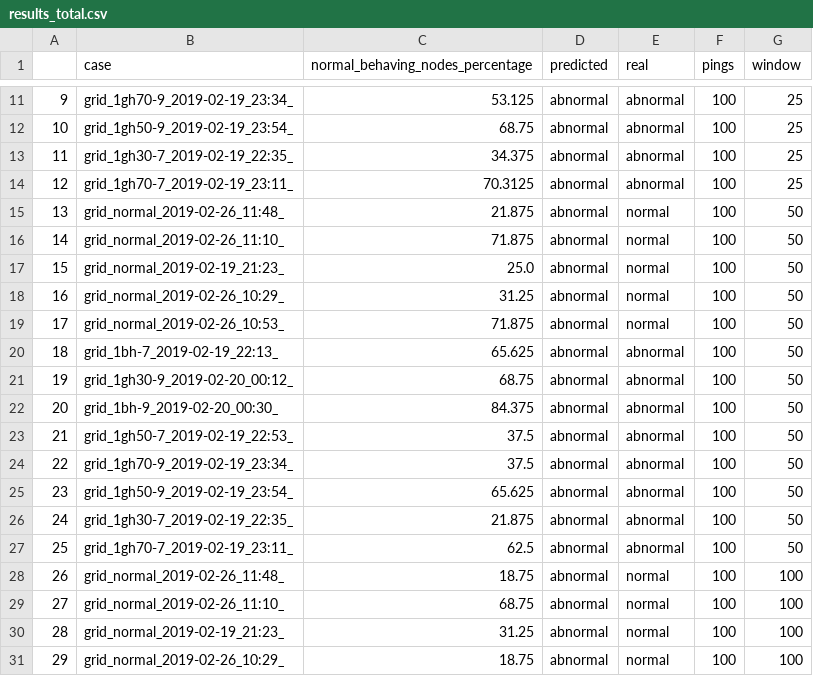
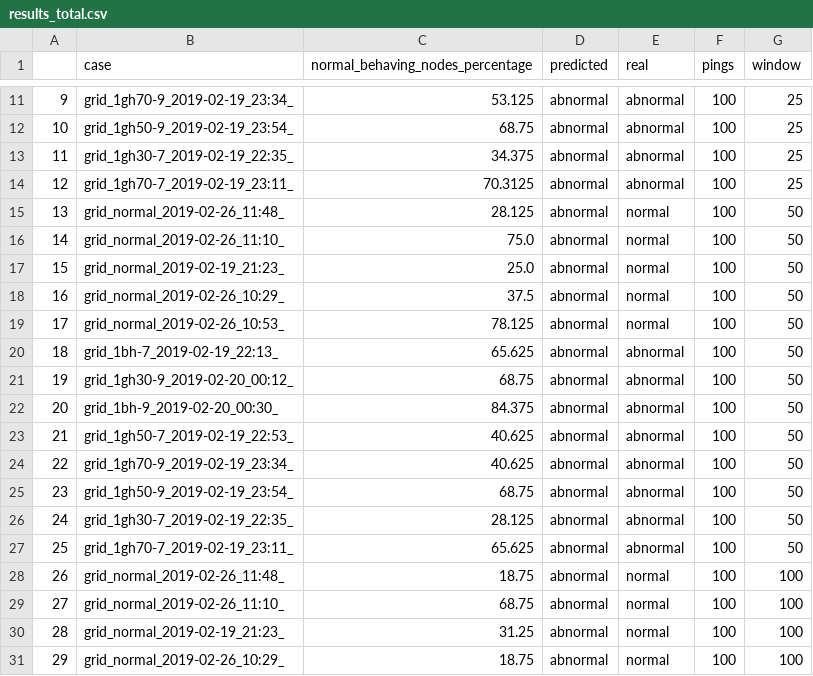
Before and after one commit to ichatz/iot-netprofiler, a CSV file: cooja3-16nodes/results_total.csv, drawn as a sheet; only a part is shown, gaps mark what is left out.

```diff
--- a/cooja3-16nodes/results_total.csv
+++ b/cooja3-16nodes/results_total.csv
@@ -14,7 +14,7 @@
 12,grid_1gh70-7_2019-02-19_23:11_,70.3125,abnormal,abnormal,100,25
-13,grid_normal_2019-02-26_11:48_,21.875,abnormal,normal,100,50
-14,grid_normal_2019-02-26_11:10_,71.875,abnormal,normal,100,50
+13,grid_normal_2019-02-26_11:48_,28.125,abnormal,normal,100,50
+14,grid_normal_2019-02-26_11:10_,75.0,abnormal,normal,100,50
 15,grid_normal_2019-02-19_21:23_,25.0,abnormal,normal,100,50
-16,grid_normal_2019-02-26_10:29_,31.25,abnormal,normal,100,50
-17,grid_normal_2019-02-26_10:53_,71.875,abnormal,normal,100,50
+16,grid_normal_2019-02-26_10:29_,37.5,abnormal,normal,100,50
+17,grid_normal_2019-02-26_10:53_,78.125,abnormal,normal,100,50
 18,grid_1bh-7_2019-02-19_22:13_,65.625,abnormal,abnormal,100,50
@@ -22,7 +22,7 @@
 20,grid_1bh-9_2019-02-20_00:30_,84.375,abnormal,abnormal,100,50
-21,grid_1gh50-7_2019-02-19_22:53_,37.5,abnormal,abnormal,100,50
-22,grid_1gh70-9_2019-02-19_23:34_,37.5,abnormal,abnormal,100,50
-23,grid_1gh50-9_2019-02-19_23:54_,65.625,abnormal,abnormal,100,50
-24,grid_1gh30-7_2019-02-19_22:35_,21.875,abnormal,abnormal,100,50
-25,grid_1gh70-7_2019-02-19_23:11_,62.5,abnormal,abnormal,100,50
+21,grid_1gh50-7_2019-02-19_22:53_,40.625,abnormal,abnormal,100,50
+22,grid_1gh70-9_2019-02-19_23:34_,40.625,abnormal,abnormal,100,50
+23,grid_1gh50-9_2019-02-19_23:54_,68.75,abnormal,abnormal,100,50
+24,grid_1gh30-7_2019-02-19_22:35_,28.125,abnormal,abnormal,100,50
+25,grid_1gh70-7_2019-02-19_23:11_,65.625,abnormal,abnormal,100,50
 26,grid_normal_2019-02-26_11:48_,18.75,abnormal,normal,100,100
```
Also changed, not shown: cooja3-16nodes/results_total_node.csv, 4 other files.
